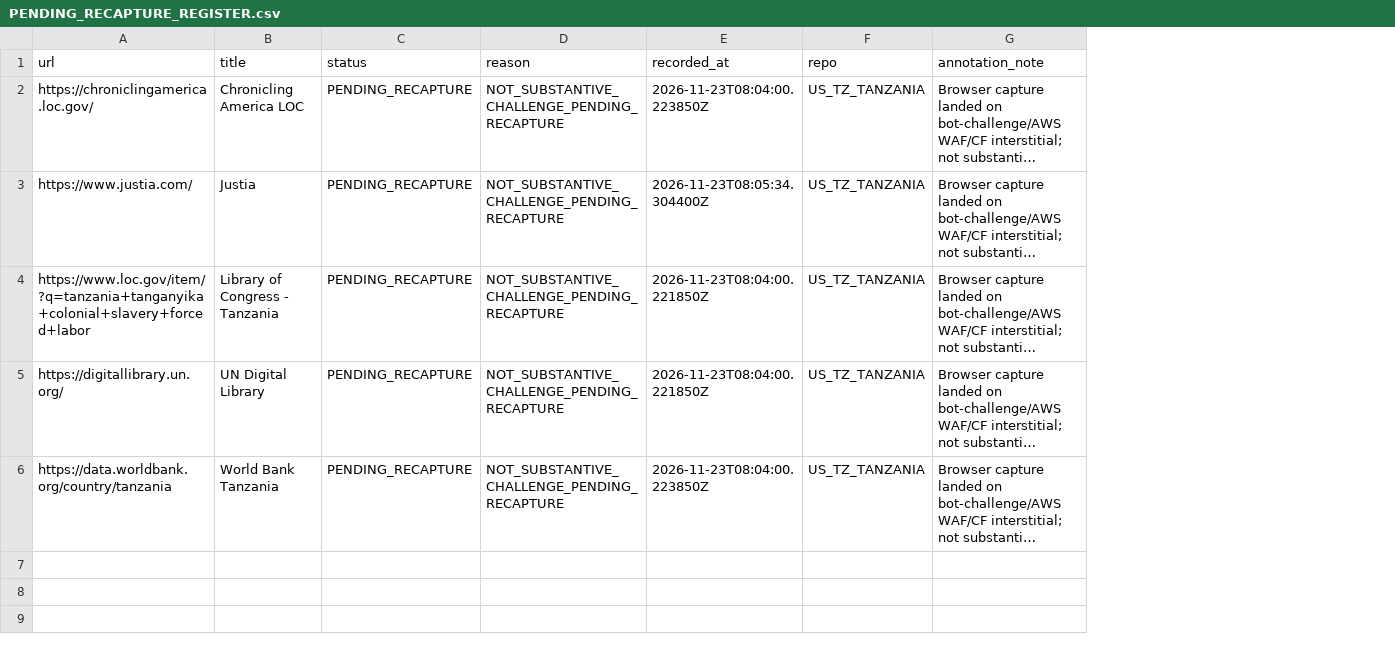
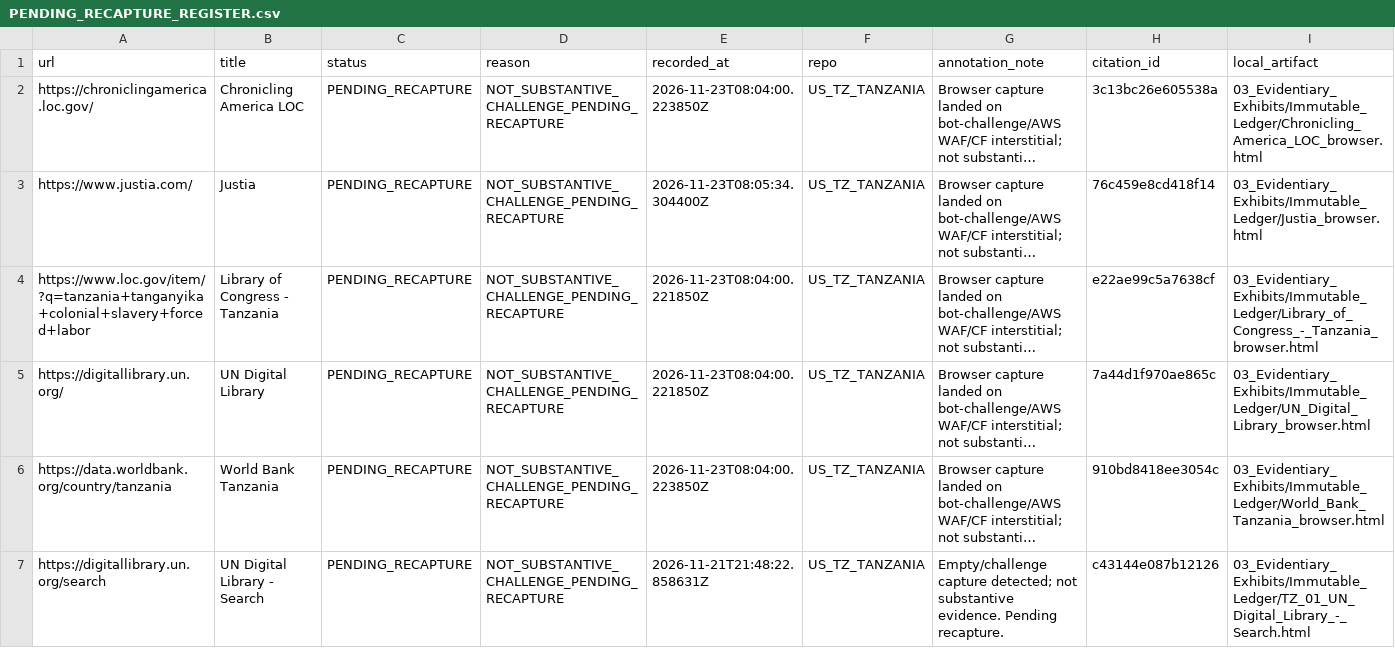
Before and after one commit to GlobalRestitutionAlliance/africa-us-tz-tanzania-master-litigation, a CSV file: 99_Archives_and_Manifests/PENDING_RECAPTURE_REGISTER.csv, drawn as a sheet; long unchanged cells end in …; the diff names each change by its address in the sheet, - before the commit and + after, or states it on an @@ line.

Commit message:
QA/reconcile normalization: substantive/provenance/capture fields, manifest refresh

```diff
--- a/99_Archives_and_Manifests/PENDING_RECAPTURE_REGISTER.csv
+++ b/99_Archives_and_Manifests/PENDING_RECAPTURE_REGISTER.csv
+column H (citation_id), rows 2-6: 3c13bc26e605538a | 76c459e8cd418f14 | e22ae99c5a7638cf | 7a44d1f970ae865c | 910bd8418ee3054c
+column I (local_artifact), rows 2-6: 03_Evidentiary_Exhibits/Immutable_Ledger/Chronicling_America_LOC_browser.html | 03_Evidentiary_Exhibits/Immutable_Ledger/Justia_browser.html | 03_Evidentiary_Exhibits/Immutable_Ledger/Library_of_Congress_-_Tanzania_browser.html | 03_Evidentiary_Exhibits/Immutable_Ledger/UN_Digital_Library_browser.html | 03_Evidentiary_Exhibits/Immutable_Ledger/World_Bank_Tanzania_browser.html
+row 7: https://digitallibrary.un.org/search | UN Digital Library - Search | PENDING_RECAPTURE | NOT_SUBSTANTIVE_CHALLENGE_PENDING_RECAPTURE | 2026-11-21T21:48:22.858631Z | US_TZ_TANZANIA | Empty/challenge capture detected; not substantive evidence. Pending recapture. | c43144e087b12126 | 03_Evidentiary_Exhibits/Immutable_Ledger/TZ_01_UN_Digital_Library_-_Search.html
```
Also changed, not shown: 99_Archives_and_Manifests/MANIFEST_SHA256.csv, 24 other files.
